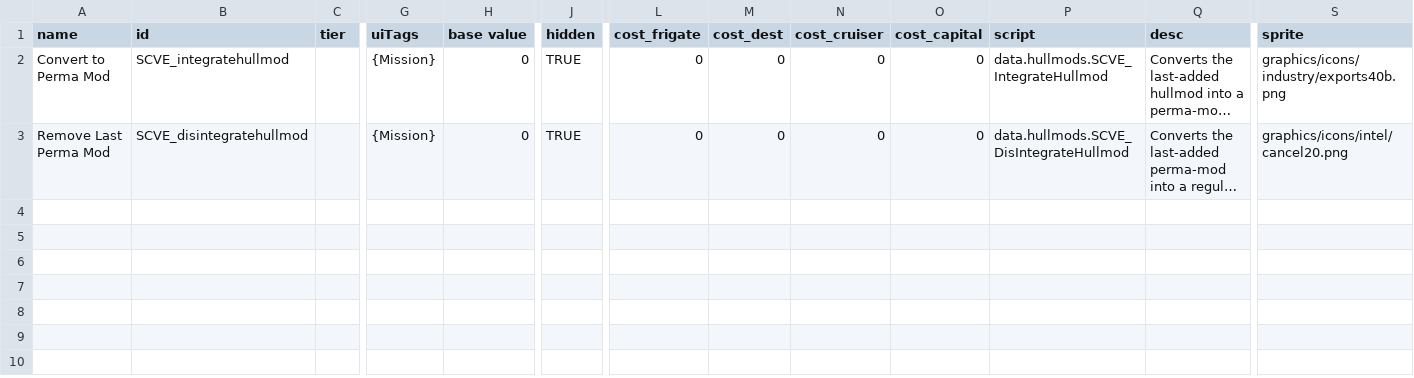
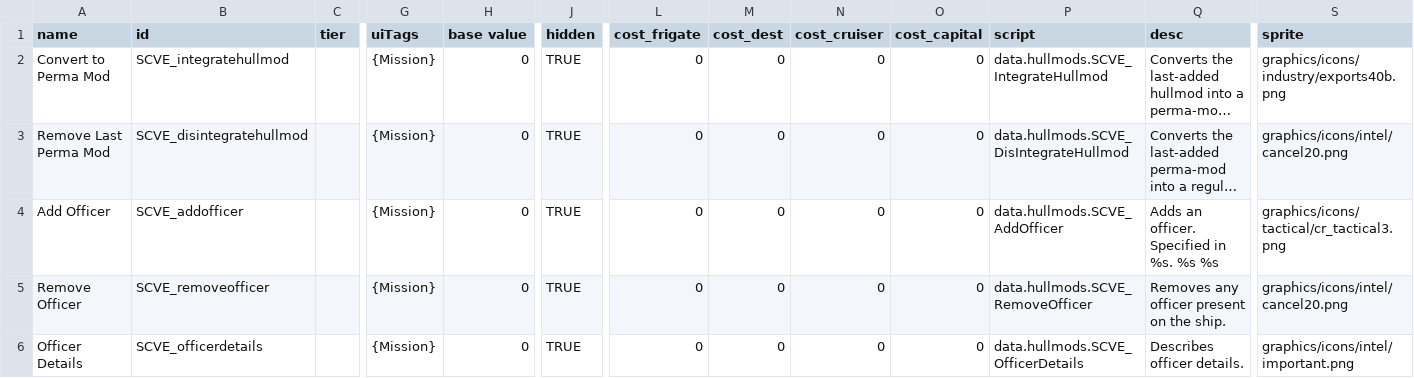
Before and after one commit to RustyCabbage/SCVE, a CSV file: data/hullmods/hull_mods.csv, drawn as a sheet; only a part is shown, gaps mark what is left out; long unchanged cells end in …; rows hold the shown columns only; the diff names each change by its address in the sheet, - before the commit and + after, or states it on an @@ line.

Commit message:
custom officers update

```diff
--- a/data/hullmods/hull_mods.csv
+++ b/data/hullmods/hull_mods.csv
+row 4: Add Officer | SCVE_addofficer |  | {Mission} | 0 | TRUE | 0 | 0 | 0 | 0 | data.hullmods.SCVE_AddOfficer | Adds an officer. Specified in %s. %s %s | graphics/icons/tactical/cr_tactical3.png
+row 5: Remove Officer | SCVE_removeofficer |  | {Mission} | 0 | TRUE | 0 | 0 | 0 | 0 | data.hullmods.SCVE_RemoveOfficer | Removes any officer present on the ship. | graphics/icons/intel/cancel20.png
+row 6: Officer Details | SCVE_officerdetails |  | {Mission} | 0 | TRUE | 0 | 0 | 0 | 0 | data.hullmods.SCVE_OfficerDetails | Describes officer details. | graphics/icons/intel/important.png
```
Also changed, not shown: 8 other files.
